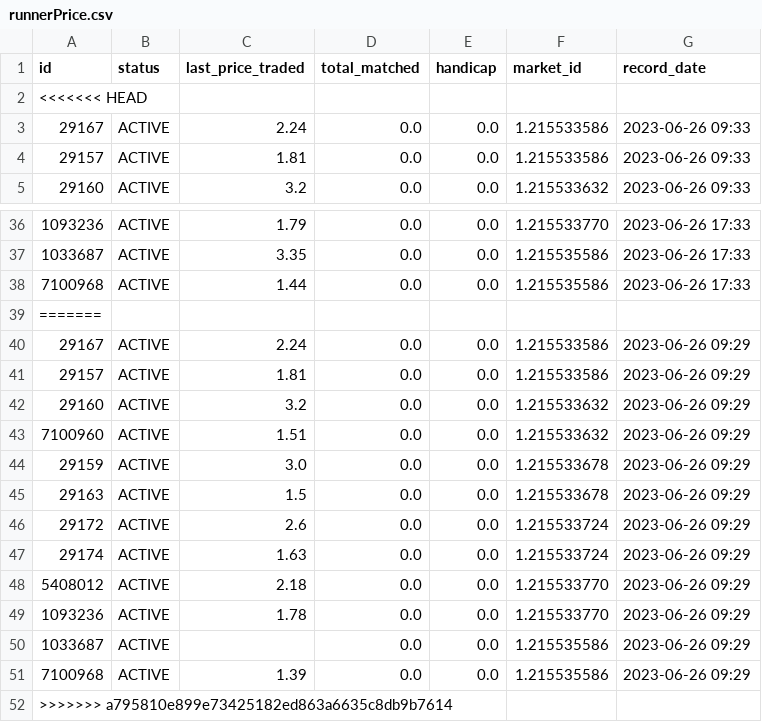
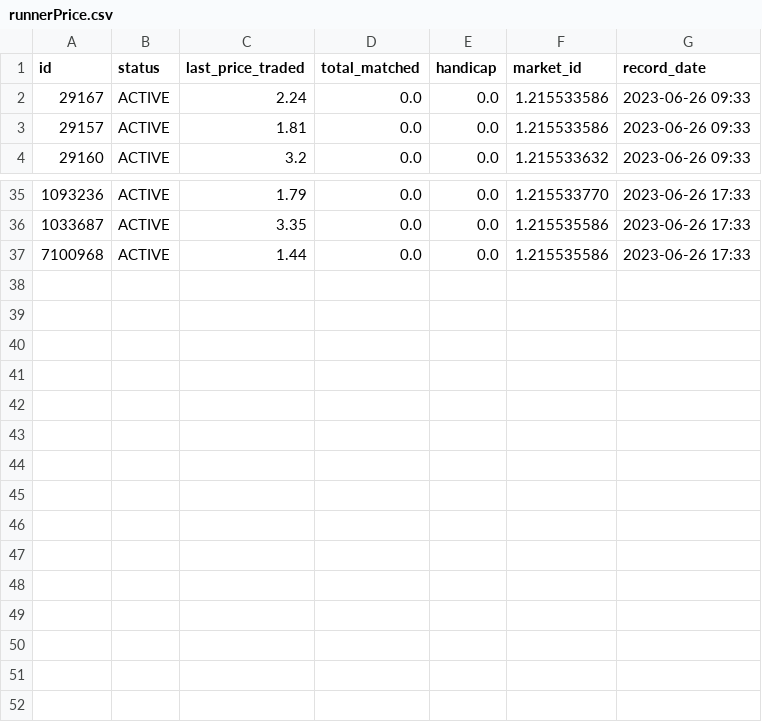
Before and after one commit to fclarke1/betfair_bot, a CSV file: data/runnerPrice.csv, drawn as a sheet; only a part is shown, gaps mark what is left out.

Commit message:
data update

```diff
--- a/data/runnerPrice.csv
+++ b/data/runnerPrice.csv
@@ -1,3 +1,2 @@
 id,status,last_price_traded,total_matched,handicap,market_id,record_date
-<<<<<<< HEAD
 29167,ACTIVE,2.24,0.0,0.0,1.215533586,2023-06-26 09:33
@@ -38,15 +37 @@ id,status,last_price_traded,total_matched,handicap,market_id,record_date
 7100968,ACTIVE,1.44,0.0,0.0,1.215535586,2023-06-26 17:33
-=======
-29167,ACTIVE,2.24,0.0,0.0,1.215533586,2023-06-26 09:29
-29157,ACTIVE,1.81,0.0,0.0,1.215533586,2023-06-26 09:29
-29160,ACTIVE,3.2,0.0,0.0,1.215533632,2023-06-26 09:29
-7100960,ACTIVE,1.51,0.0,0.0,1.215533632,2023-06-26 09:29
-29159,ACTIVE,3.0,0.0,0.0,1.215533678,2023-06-26 09:29
-29163,ACTIVE,1.5,0.0,0.0,1.215533678,2023-06-26 09:29
-29172,ACTIVE,2.6,0.0,0.0,1.215533724,2023-06-26 09:29
-29174,ACTIVE,1.63,0.0,0.0,1.215533724,2023-06-26 09:29
-5408012,ACTIVE,2.18,0.0,0.0,1.215533770,2023-06-26 09:29
-1093236,ACTIVE,1.78,0.0,0.0,1.215533770,2023-06-26 09:29
-1033687,ACTIVE,,0.0,0.0,1.215535586,2023-06-26 09:29
-7100968,ACTIVE,1.39,0.0,0.0,1.215535586,2023-06-26 09:29
->>>>>>> a795810e899e73425182ed863a6635c8db9b7614
```
